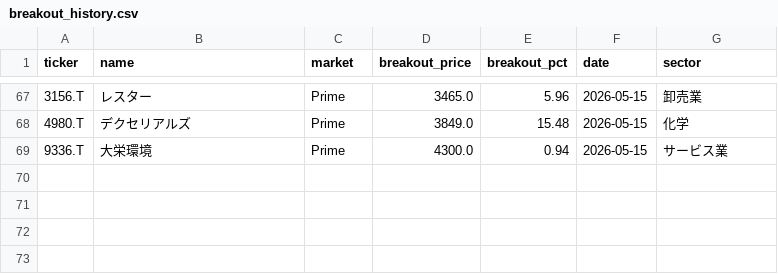
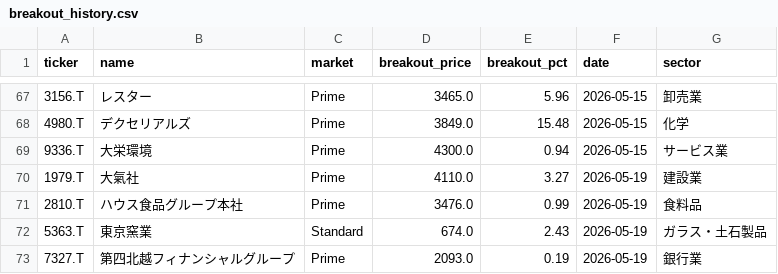
Before and after one commit to waka-aki/3-year-high-breakout, a CSV file: data/breakout_history.csv, drawn as a sheet; only a part is shown, gaps mark what is left out; the diff names each change by its address in the sheet, - before the commit and + after, or states it on an @@ line.

```diff
--- a/data/breakout_history.csv
+++ b/data/breakout_history.csv
+row 70: 1979.T | 大氣社 | Prime | 4110.0 | 3.27 | 2026-05-19 | 建設業
+row 71: 2810.T | ハウス食品グループ本社 | Prime | 3476.0 | 0.99 | 2026-05-19 | 食料品
+row 72: 5363.T | 東京窯業 | Standard | 674.0 | 2.43 | 2026-05-19 | ガラス・土石製品
+row 73: 7327.T | 第四北越フィナンシャルグループ | Prime | 2093.0 | 0.19 | 2026-05-19 | 銀行業
```
Also changed, not shown: data/performance_tracking.csv, 1 other file.
